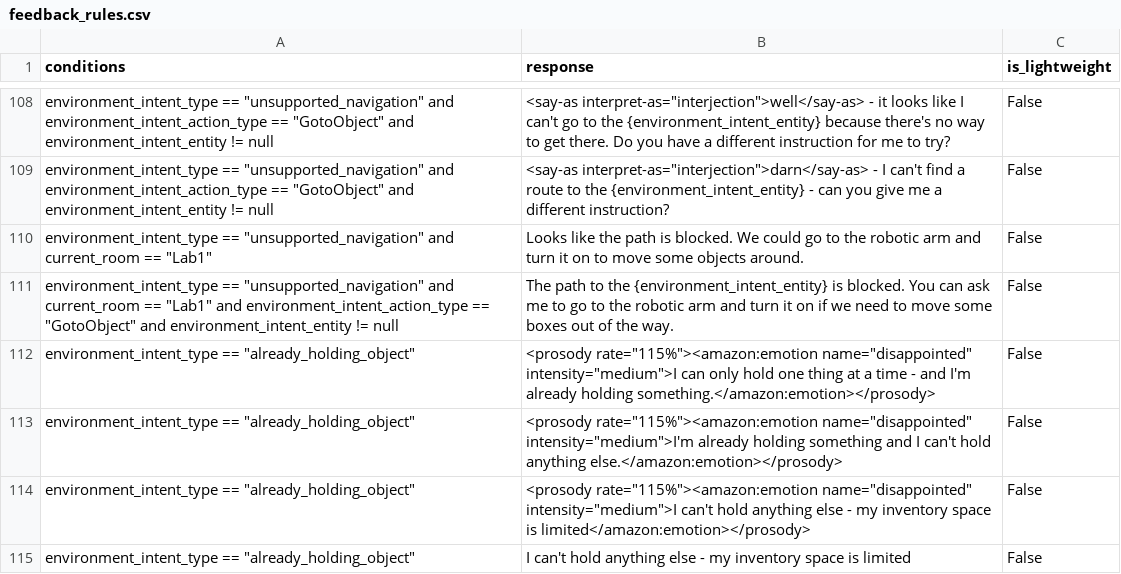
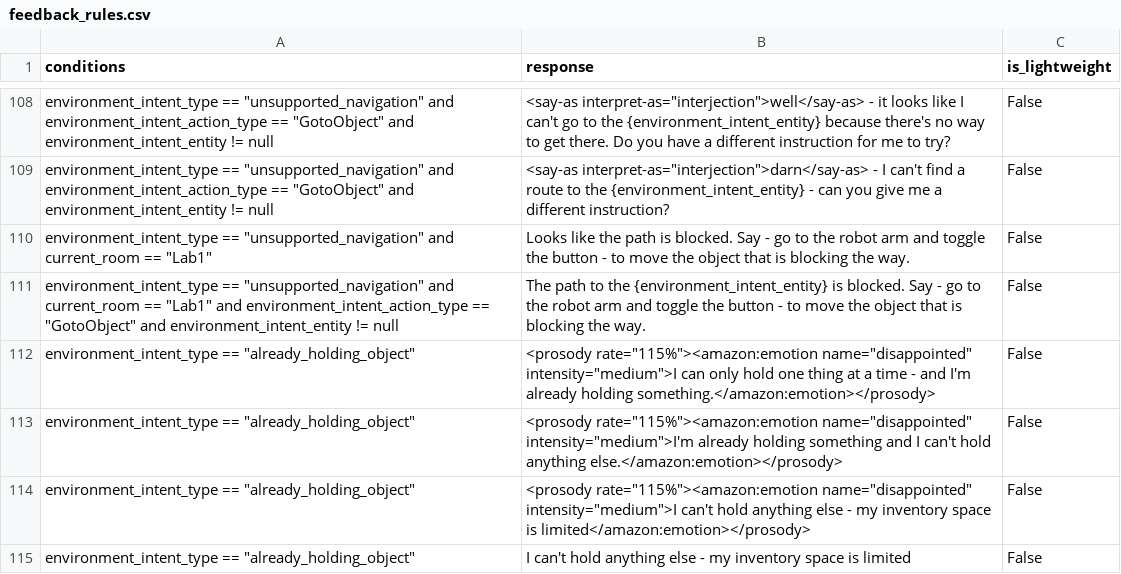
Before and after one commit to emma-heriot-watt/experience-hub, a CSV file: src/emma_experience_hub/constants/simbot/feedback_rules.csv, drawn as a sheet; only a part is shown, gaps mark what is left out.

Commit message:
feat: better prompts for robot arm (#440)
I think we need to be specific and tell the user that we need to go to
the robotic arm and press the button.

---

- [ ] This PR **has** been tested in the staging environment.
- [ ] This PR altered the decision-making process of the bot and these
alterations have been included in the [Figma
diagram](https://www.figma.com/file/lHucvo4KDMaex98TfgYbNq/Agent-Decision-Making-Process-Implementation?node-id=0%3A1&t=mzKjVjRXdeBty4co-1).

```diff
--- a/src/emma_experience_hub/constants/simbot/feedback_rules.csv
+++ b/src/emma_experience_hub/constants/simbot/feedback_rules.csv
@@ -109,4 +109,4 @@ environment_intent_type == "unsupported_navigation" and environment_intent_actio
 environment_intent_type == "unsupported_navigation" and environment_intent_action_type == "GotoObject" and environment_intent_entity != null,<say-as interpret-as="interjection">darn</say-as> - I can't find a route to the {environment_intent_entity} - can you give me a different instruction?,False
-environment_intent_type == "unsupported_navigation" and current_room == "Lab1",Looks like the path is blocked. We could go to the robotic arm and turn it on to move some objects around.,False
-environment_intent_type == "unsupported_navigation" and current_room == "Lab1" and environment_intent_action_type == "GotoObject" and environment_intent_entity != null,The path to the {environment_intent_entity} is blocked. You can ask me to go to the robotic arm and turn it on if we need to move some boxes out of the way.,False
+environment_intent_type == "unsupported_navigation" and current_room == "Lab1",Looks like the path is blocked. Say - go to the robot arm and toggle the button - to move the object that is blocking the way.,False
+environment_intent_type == "unsupported_navigation" and current_room == "Lab1" and environment_intent_action_type == "GotoObject" and environment_intent_entity != null,The path to the {environment_intent_entity} is blocked. Say - go to the robot arm and toggle the button - to move the object that is blocking the way.,False
 environment_intent_type == "already_holding_object",<prosody rate="115%"><amazon:emotion name="disappointed" intensity="medium">I can only hold one thing at a time - and I'm already holding something.</amazon:emotion></prosody>,False
```
